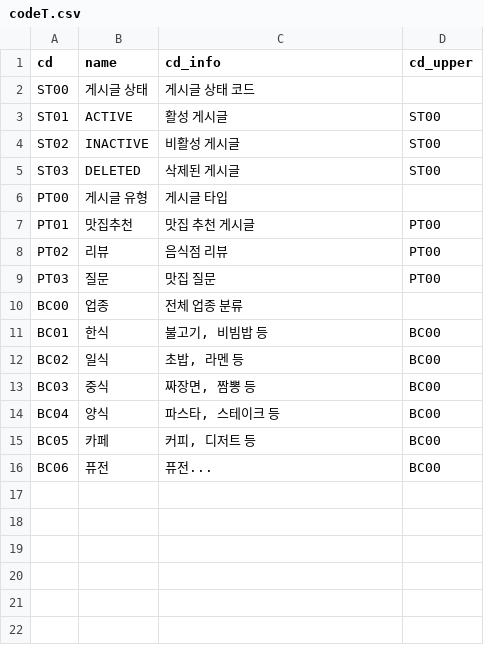
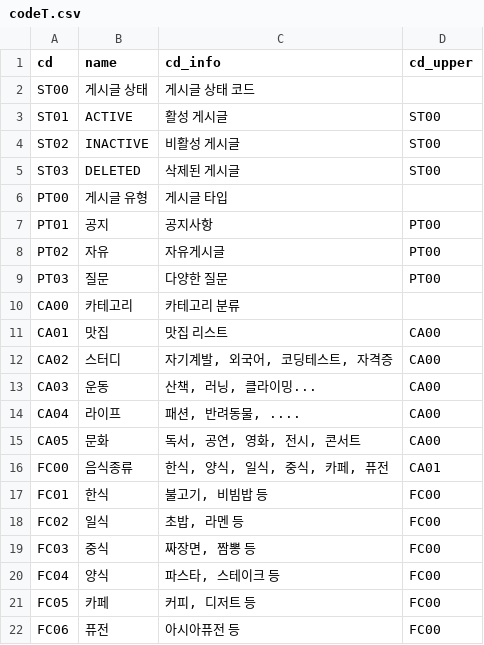
Before and after one commit to SKN-27th-FitLog/SK-Connect, a CSV file: backend/data/codeT.csv, drawn as a sheet.

```diff
--- a/backend/data/codeT.csv
+++ b/backend/data/codeT.csv
@@ -6,11 +6,17 @@ ST03,DELETED,삭제된 게시글,ST00
 PT00,게시글 유형,게시글 타입,
-PT01,맛집추천,맛집 추천 게시글,PT00
-PT02,리뷰,음식점 리뷰,PT00
-PT03,질문,맛집 질문,PT00
-BC00,업종,전체 업종 분류
-BC01,한식,"불고기, 비빔밥 등",BC00
-BC02,일식,"초밥, 라멘 등",BC00
-BC03,중식,"짜장면, 짬뽕 등",BC00
-BC04,양식,"파스타, 스테이크 등",BC00
-BC05,카페,"커피, 디저트 등",BC00
-BC06,퓨전,퓨전...,BC00
+PT01,공지,공지사항,PT00
+PT02,자유,자유게시글,PT00
+PT03,질문,다양한 질문,PT00
+CA00,카테고리,카테고리 분류,
+CA01,맛집,맛집 리스트,CA00
+CA02,스터디,"자기계발, 외국어, 코딩테스트, 자격증",CA00
+CA03,운동,"산책, 러닝, 클라이밍...",CA00
+CA04,라이프,"패션, 반려동물, ....",CA00
+CA05,문화,"독서, 공연, 영화, 전시, 콘서트",CA00
+FC00,음식종류,"한식, 양식, 일식, 중식, 카페, 퓨전",CA01
+FC01,한식,"불고기, 비빔밥 등",FC00
+FC02,일식,"초밥, 라멘 등",FC00
+FC03,중식,"짜장면, 짬뽕 등",FC00
+FC04,양식,"파스타, 스테이크 등",FC00
+FC05,카페,"커피, 디저트 등",FC00
+FC06,퓨전,아시아퓨전 등,FC00
```
Also changed, not shown: backend/data/restaurant.csv, 1 other file.
